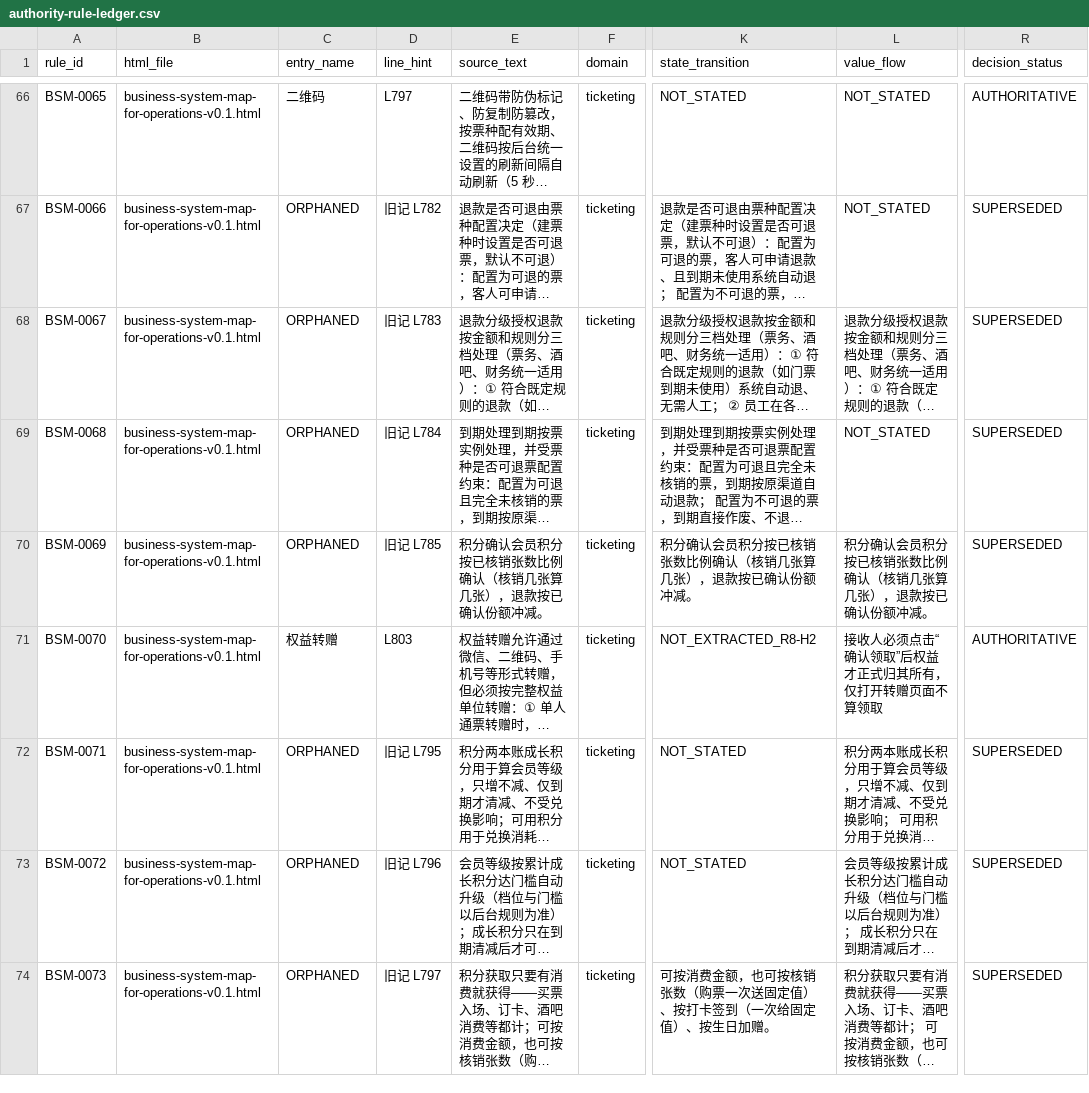
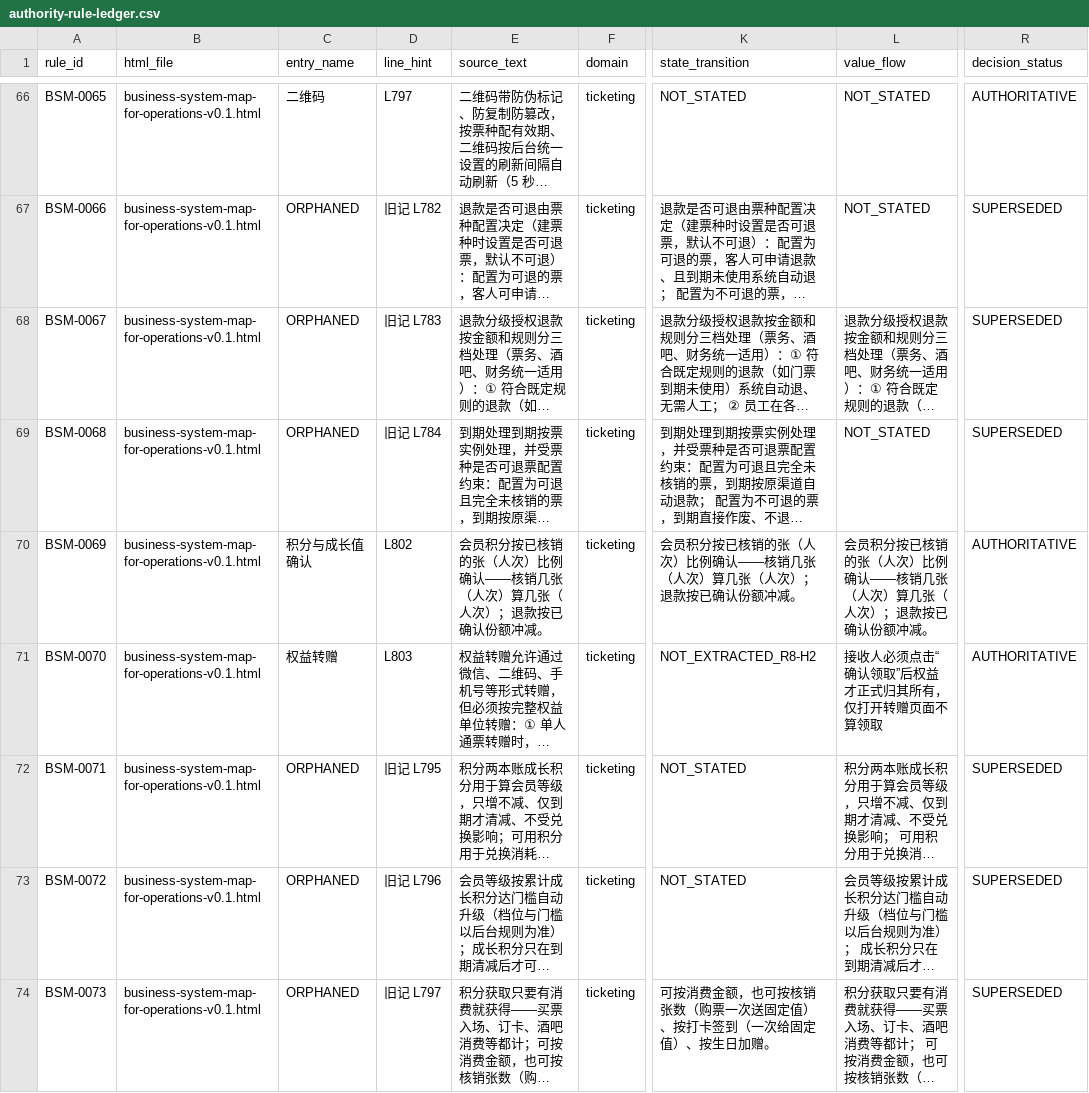
Before and after one commit to jxh1979/mall, a CSV file: docs/prd-audit/authority-rule-ledger.csv, drawn as a sheet; only a part is shown, gaps mark what is left out; long unchanged cells end in …; the diff covers the shown part only; the diff names each change by its address in the sheet, - before the commit and + after, or states it on an @@ line.

```diff
--- a/docs/prd-audit/authority-rule-ledger.csv
+++ b/docs/prd-audit/authority-rule-ledger.csv
-C70 (entry_name): ORPHANED
+C70 (entry_name): 积分与成长值确认
-D70 (line_hint): 旧记 L785
+D70 (line_hint): L802
-E70 (source_text): 积分确认会员积分按已核销张数比例确认（核销几张算几张），退款按已确认份额冲减。
+E70 (source_text): 会员积分按已核销的张（人次）比例确认——核销几张（人次）算几张（人次）；退款按已确认份额冲减。
-K70 (state_transition): 积分确认会员积分按已核销张数比例确认（核销几张算几张），退款按已确认份额冲减。
+K70 (state_transition): 会员积分按已核销的张（人次）比例确认——核销几张（人次）算几张（人次）；退款按已确认份额冲减。
-L70 (value_flow): 积分确认会员积分按已核销张数比例确认（核销几张算几张），退款按已确认份额冲减。
+L70 (value_flow): 会员积分按已核销的张（人次）比例确认——核销几张（人次）算几张（人次）；退款按已确认份额冲减。
-R70 (decision_status): SUPERSEDED
+R70 (decision_status): AUTHORITATIVE
```
Also changed, not shown: 52 edited cells elsewhere in this file, docs/prd-audit/entry-registry.csv, docs/prd-audit/html-prd-coverage.csv, 14 other files.
